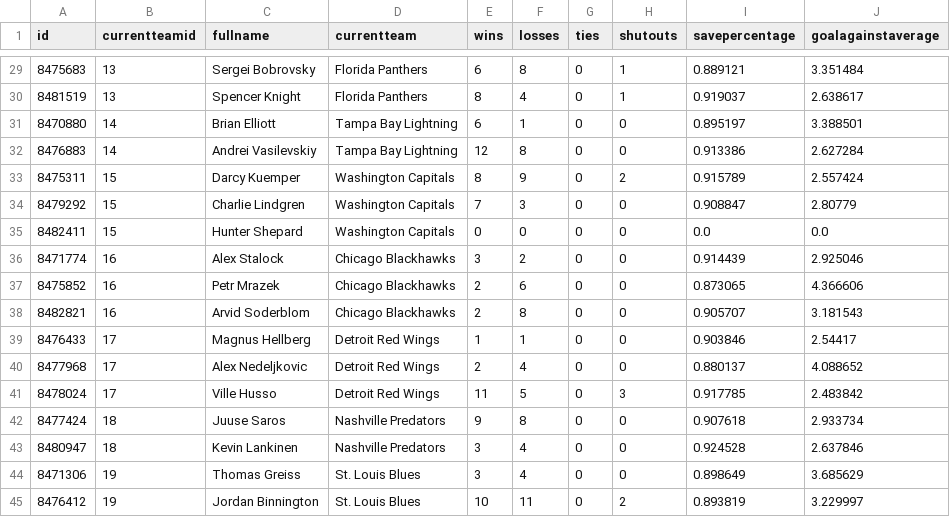
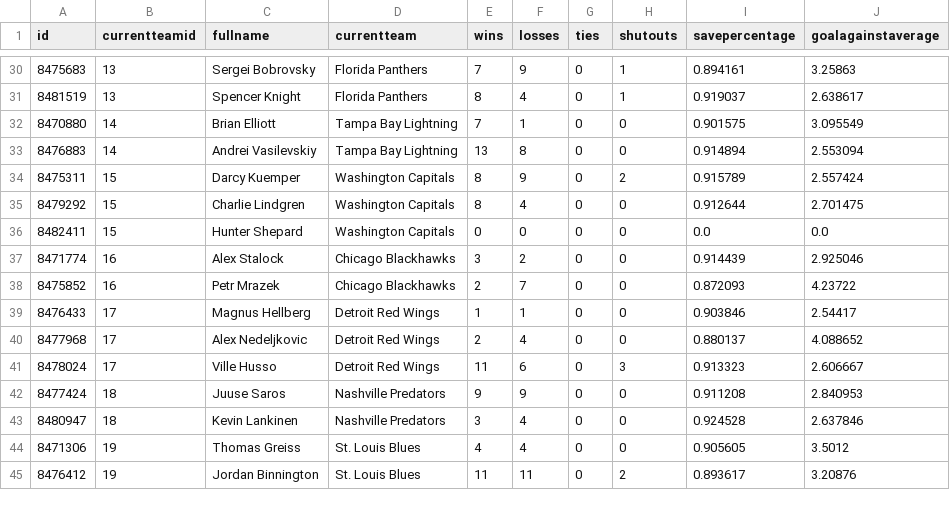
Before and after one commit to bcbreeden/gretzky_report, a CSV file: static/data/data_goalie.csv, drawn as a sheet; only a part is shown, gaps mark what is left out; the diff covers the shown part only.

```diff
--- a/static/data/data_goalie.csv
+++ b/static/data/data_goalie.csv
@@ -29,17 +30,16 @@ id,currentteamid,fullname,currentteam,wins,losses,ties,shutouts,savepercentage,g
-8475683,13,Sergei Bobrovsky,Florida Panthers,6,8,0,1,0.889121,3.351484
+8475683,13,Sergei Bobrovsky,Florida Panthers,7,9,0,1,0.894161,3.25863
 8481519,13,Spencer Knight,Florida Panthers,8,4,0,1,0.919037,2.638617
-8470880,14,Brian Elliott,Tampa Bay Lightning,6,1,0,0,0.895197,3.388501
-8476883,14,Andrei Vasilevskiy,Tampa Bay Lightning,12,8,0,0,0.913386,2.627284
+8470880,14,Brian Elliott,Tampa Bay Lightning,7,1,0,0,0.901575,3.095549
+8476883,14,Andrei Vasilevskiy,Tampa Bay Lightning,13,8,0,0,0.914894,2.553094
 8475311,15,Darcy Kuemper,Washington Capitals,8,9,0,2,0.915789,2.557424
-8479292,15,Charlie Lindgren,Washington Capitals,7,3,0,0,0.908847,2.80779
+8479292,15,Charlie Lindgren,Washington Capitals,8,4,0,0,0.912644,2.701475
 8482411,15,Hunter Shepard,Washington Capitals,0,0,0,0,0.0,0.0
 8471774,16,Alex Stalock,Chicago Blackhawks,3,2,0,0,0.914439,2.925046
-8475852,16,Petr Mrazek,Chicago Blackhawks,2,6,0,0,0.873065,4.366606
-8482821,16,Arvid Soderblom,Chicago Blackhawks,2,8,0,0,0.905707,3.181543
+8475852,16,Petr Mrazek,Chicago Blackhawks,2,7,0,0,0.872093,4.23722
 8476433,17,Magnus Hellberg,Detroit Red Wings,1,1,0,0,0.903846,2.54417
 8477968,17,Alex Nedeljkovic,Detroit Red Wings,2,4,0,0,0.880137,4.088652
-8478024,17,Ville Husso,Detroit Red Wings,11,5,0,3,0.917785,2.483842
-8477424,18,Juuse Saros,Nashville Predators,9,8,0,0,0.907618,2.933734
+8478024,17,Ville Husso,Detroit Red Wings,11,6,0,3,0.913323,2.606667
+8477424,18,Juuse Saros,Nashville Predators,9,9,0,0,0.911208,2.840953
 8480947,18,Kevin Lankinen,Nashville Predators,3,4,0,0,0.924528,2.637846
-8471306,19,Thomas Greiss,St. Louis Blues,3,4,0,0,0.898649,3.685629
-8476412,19,Jordan Binnington,St. Louis Blues,10,11,0,2,0.893819,3.229997
+8471306,19,Thomas Greiss,St. Louis Blues,4,4,0,0,0.905605,3.5012
+8476412,19,Jordan Binnington,St. Louis Blues,11,11,0,2,0.893617,3.20876
```
Also changed, not shown: 1 added row, 1 removed row and 124 edited cells elsewhere in this file, static/data/data_schedule.csv, static/data/data_teams.csv, 3 other files.
